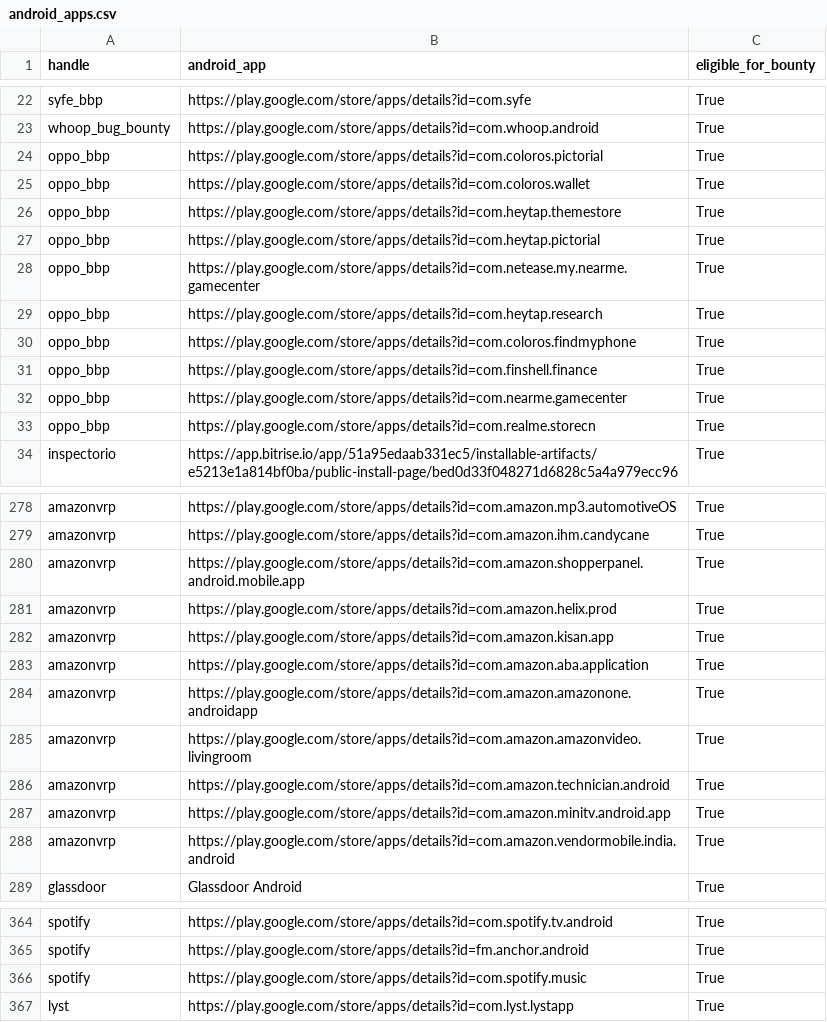
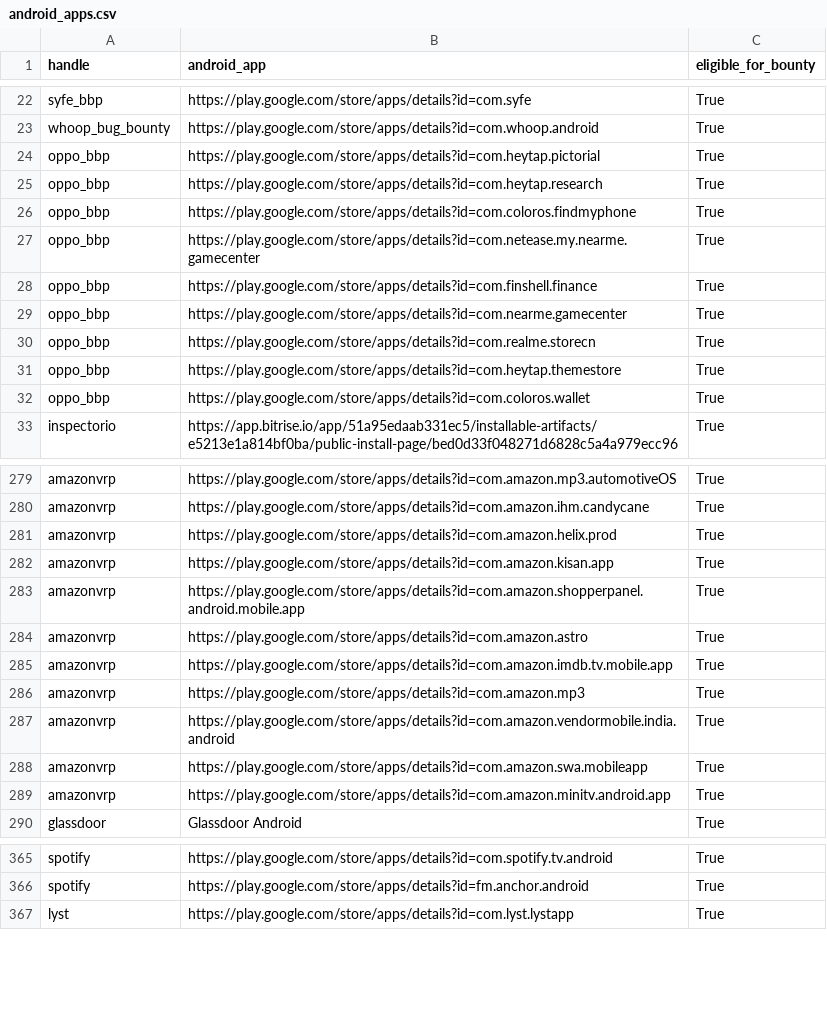
Before and after one commit to SecShiv/h1androidapp_scope, a CSV file: android_apps.csv, drawn as a sheet; only a part is shown, gaps mark what is left out; the diff covers the shown part only.

```diff
--- a/android_apps.csv
+++ b/android_apps.csv
@@ -23,9 +23,6 @@ syfe_bbp,https://play.google.com/store/apps/details?id=com.syfe,True
 whoop_bug_bounty,https://play.google.com/store/apps/details?id=com.whoop.android,True
-oppo_bbp,https://play.google.com/store/apps/details?id=com.coloros.pictorial,True
-oppo_bbp,https://play.google.com/store/apps/details?id=com.coloros.wallet,True
-oppo_bbp,https://play.google.com/store/apps/details?id=com.heytap.themestore,True
 oppo_bbp,https://play.google.com/store/apps/details?id=com.heytap.pictorial,True
-oppo_bbp,https://play.google.com/store/apps/details?id=com.netease.my.nearme.gamecenter,True
 oppo_bbp,https://play.google.com/store/apps/details?id=com.heytap.research,True
 oppo_bbp,https://play.google.com/store/apps/details?id=com.coloros.findmyphone,True
+oppo_bbp,https://play.google.com/store/apps/details?id=com.netease.my.nearme.gamecenter,True
 oppo_bbp,https://play.google.com/store/apps/details?id=com.finshell.finance,True
@@ -33,2 +30,4 @@ oppo_bbp,https://play.google.com/store/apps/details?id=com.nearme.gamecenter,Tru
 oppo_bbp,https://play.google.com/store/apps/details?id=com.realme.storecn,True
+oppo_bbp,https://play.google.com/store/apps/details?id=com.heytap.themestore,True
+oppo_bbp,https://play.google.com/store/apps/details?id=com.coloros.wallet,True
 inspectorio,https://app.bitrise.io/app/51a95edaab331ec5/installable-artifacts/e5213e1a814bf0ba/public-install-page/bed0d33f048271d6828c5a4a979ecc96,True
@@ -279,11 +280,11 @@ amazonvrp,https://play.google.com/store/apps/details?id=com.amazon.mp3.automotiv
 amazonvrp,https://play.google.com/store/apps/details?id=com.amazon.ihm.candycane,True
-amazonvrp,https://play.google.com/store/apps/details?id=com.amazon.shopperpanel.android.mobile.app,True
 amazonvrp,https://play.google.com/store/apps/details?id=com.amazon.helix.prod,True
 amazonvrp,https://play.google.com/store/apps/details?id=com.amazon.kisan.app,True
-amazonvrp,https://play.google.com/store/apps/details?id=com.amazon.aba.application,True
-amazonvrp,https://play.google.com/store/apps/details?id=com.amazon.amazonone.androidapp,True
-amazonvrp,https://play.google.com/store/apps/details?id=com.amazon.amazonvideo.livingroom,True
-amazonvrp,https://play.google.com/store/apps/details?id=com.amazon.technician.android,True
+amazonvrp,https://play.google.com/store/apps/details?id=com.amazon.shopperpanel.android.mobile.app,True
+amazonvrp,https://play.google.com/store/apps/details?id=com.amazon.astro,True
+amazonvrp,https://play.google.com/store/apps/details?id=com.amazon.imdb.tv.mobile.app,True
+amazonvrp,https://play.google.com/store/apps/details?id=com.amazon.mp3,True
+amazonvrp,https://play.google.com/store/apps/details?id=com.amazon.vendormobile.india.android,True
+amazonvrp,https://play.google.com/store/apps/details?id=com.amazon.swa.mobileapp,True
 amazonvrp,https://play.google.com/store/apps/details?id=com.amazon.minitv.android.app,True
-amazonvrp,https://play.google.com/store/apps/details?id=com.amazon.vendormobile.india.android,True
 glassdoor,Glassdoor Android,True
@@ -365,3 +366,2 @@ spotify,https://play.google.com/store/apps/details?id=com.spotify.tv.android,Tru
 spotify,https://play.google.com/store/apps/details?id=fm.anchor.android,True
-spotify,https://play.google.com/store/apps/details?id=com.spotify.music,True
 lyst,https://play.google.com/store/apps/details?id=com.lyst.lystapp,True
```
Also changed, not shown: 3 added rows and 20 moved rows elsewhere in this file, 3 other files.
